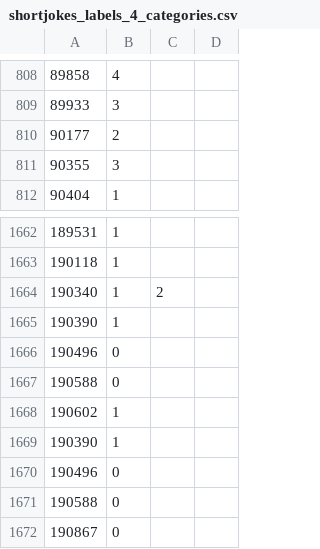
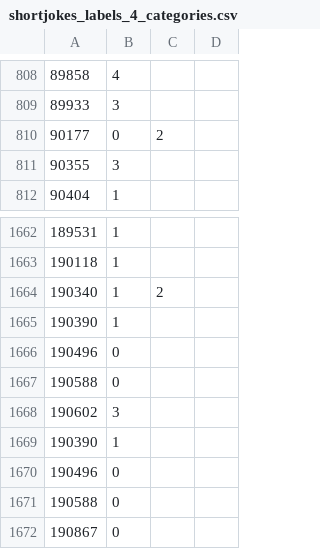
Before and after one commit to bcliu/humor-classification, a CSV file: data/shortjokes_labels_4_categories.csv, drawn as a sheet; only a part is shown, gaps mark what is left out.

Commit message:
Update shortjokes_labels_4_categories.csv

```diff
--- a/data/shortjokes_labels_4_categories.csv
+++ b/data/shortjokes_labels_4_categories.csv
@@ -809,3 +809,3 @@
 89933,3
-90177,2
+90177,0,2
 90355,3
@@ -1667,3 +1667,3 @@
 190588,0
-190602,1
+190602,3
 190390,1
```
